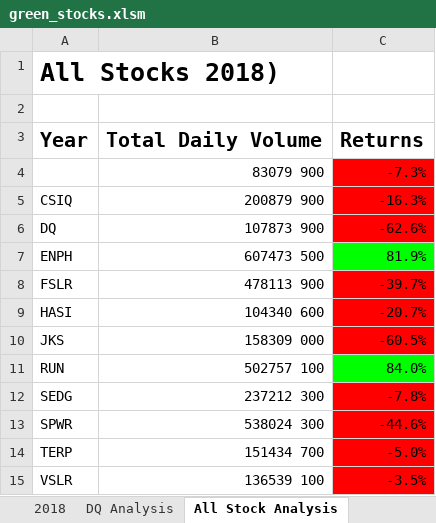
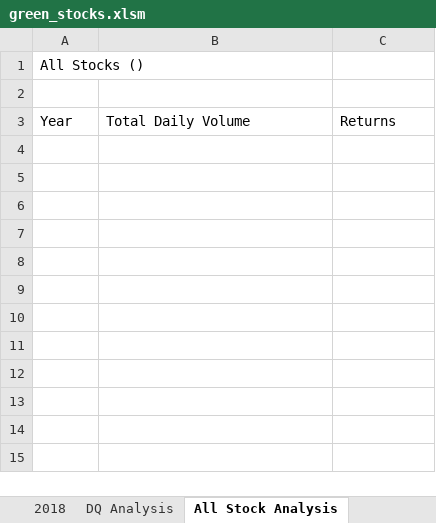
Before and after one commit to ike-hannah/Stock-analysis, an Excel workbook: green_stocks.xlsm, sheet All Stock Analysis, drawn as a sheet; values as stored, in another font and other column widths than the file's, no borders; charts and pictures not drawn; the diff names each change by its address in the sheet, - before the commit and + after, or states it on an @@ line.

Commit message:
Macro Update
Added Functionality to Button 1 that prompts user to input year.

```diff
--- a/green_stocks.xlsm (sheet All Stock Analysis)
+++ b/green_stocks.xlsm (sheet All Stock Analysis)
-A1: All Stocks 2018)
+A1: All Stocks ()
-A1 bold: on
+A1 bold: off, text size: smaller
-A3:C3 bold: on
+A3:C3 bold: off, text size: smaller
-row 4:  | 83079 900 | -7.3%
-row 5: CSIQ | 200879 900 | -16.3%
-row 6: DQ | 107873 900 | -62.6%
-row 7: ENPH | 607473 500 | 81.9%
-row 8: FSLR | 478113 900 | -39.7%
-row 9: HASI | 104340 600 | -20.7%
-row 10: JKS | 158309 000 | -60.5%
-row 11: RUN | 502757 100 | 84.0%
-row 12: SEDG | 237212 300 | -7.8%
-row 13: SPWR | 538024 300 | -44.6%
-row 14: TERP | 151434 700 | -5.0%
-row 15: VSLR | 136539 100 | -3.5%
```
Also changed, not shown: charts or pictures.
